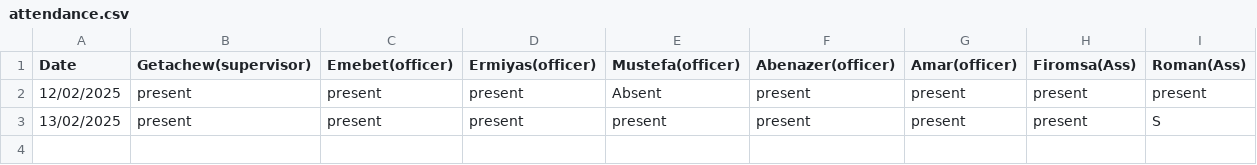
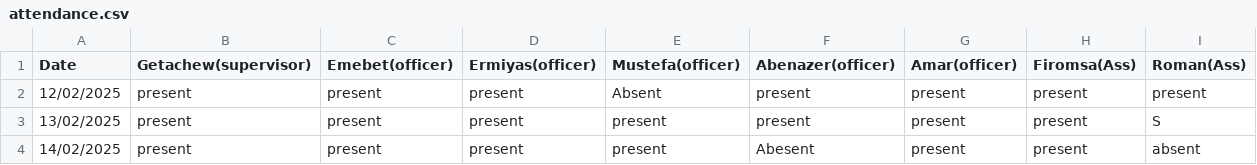
Before and after one commit to kersa-national-id-daily-report/registration_reports, a CSV file: attendance.csv, drawn as a sheet.

Commit message:
Update attendance.csv

```diff
--- a/attendance.csv
+++ b/attendance.csv
@@ -3 +3,2 @@ Date,Getachew(supervisor),Emebet(officer),Ermiyas(officer),Mustefa(officer),Aben
 13/02/2025,present,present,present,present,present,present,present,S
+14/02/2025,present,present,present,present,Abesent,present,present,absent
```
